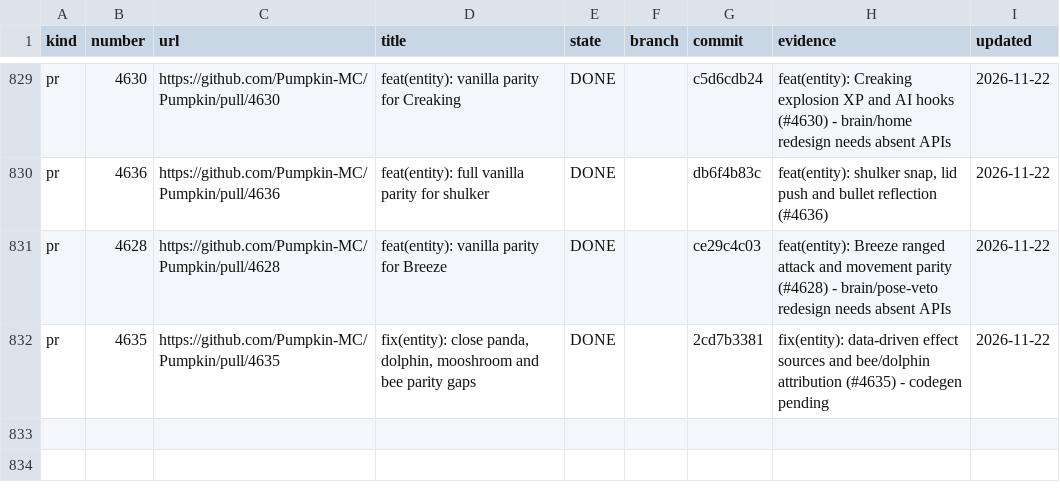
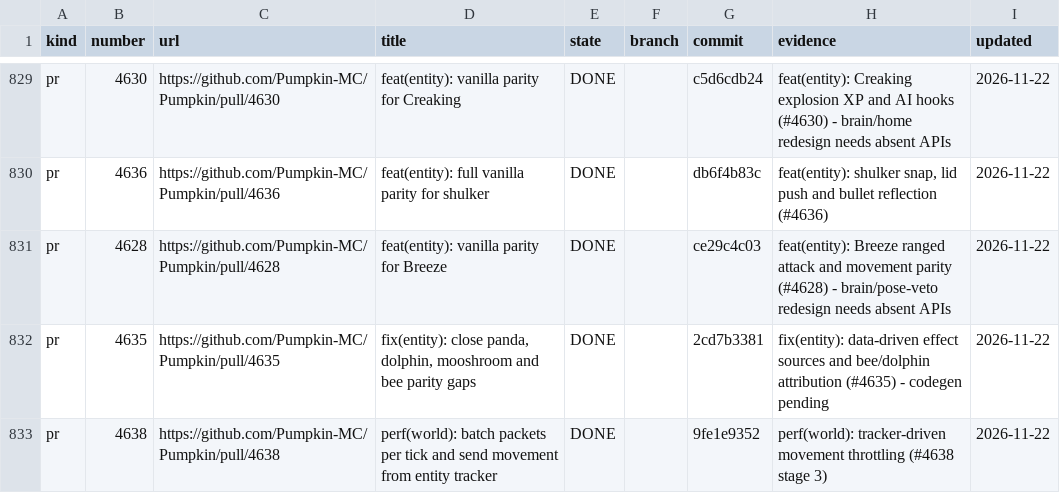
Before and after one commit to ArkFlame/Kabocha, a TSV file: docs/LEDGER.tsv, drawn as a sheet; only a part is shown, gaps mark what is left out; the diff names each change by its address in the sheet, - before the commit and + after, or states it on an @@ line.

```diff
--- a/docs/LEDGER.tsv
+++ b/docs/LEDGER.tsv
+row 833: pr | 4638 | https://github.com/Pumpkin-MC/Pumpkin/pull/4638 | perf(world): batch packets per tick and send movement from entity tracker | DONE |  | 9fe1e9352 | perf(world): tracker-driven movement throttling (#4638 stage 3) | 2026-11-22
```
Also changed, not shown: 2 other files.
